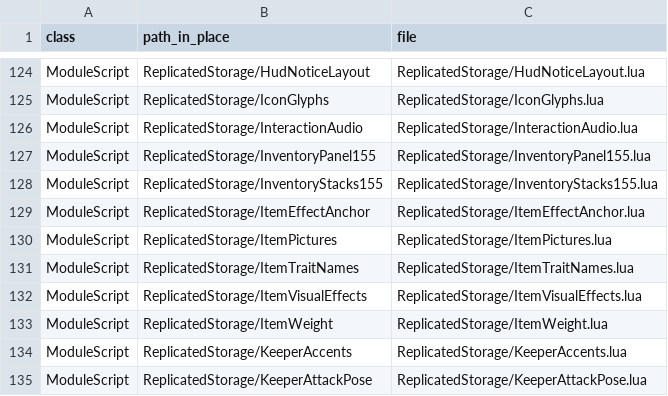
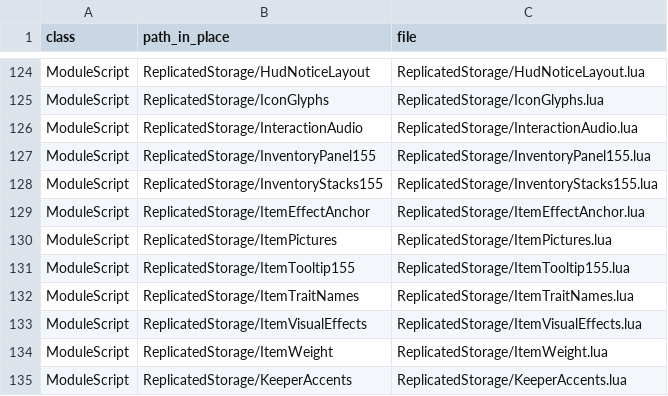
Before and after one commit to vbd4j4tt9s-alt/tmz, a TSV file: src/MANIFEST.tsv, drawn as a sheet; only a part is shown, gaps mark what is left out; the shorter side is filled out with more unchanged rows.

```diff
--- a/src/MANIFEST.tsv
+++ b/src/MANIFEST.tsv
@@ -130,2 +130,3 @@ ModuleScript	ReplicatedStorage/ItemEffectAnchor	ReplicatedStorage/ItemEffectAnch
 ModuleScript	ReplicatedStorage/ItemPictures	ReplicatedStorage/ItemPictures.lua
+ModuleScript	ReplicatedStorage/ItemTooltip155	ReplicatedStorage/ItemTooltip155.lua
 ModuleScript	ReplicatedStorage/ItemTraitNames	ReplicatedStorage/ItemTraitNames.lua
```
Also changed, not shown: 22 other files.
